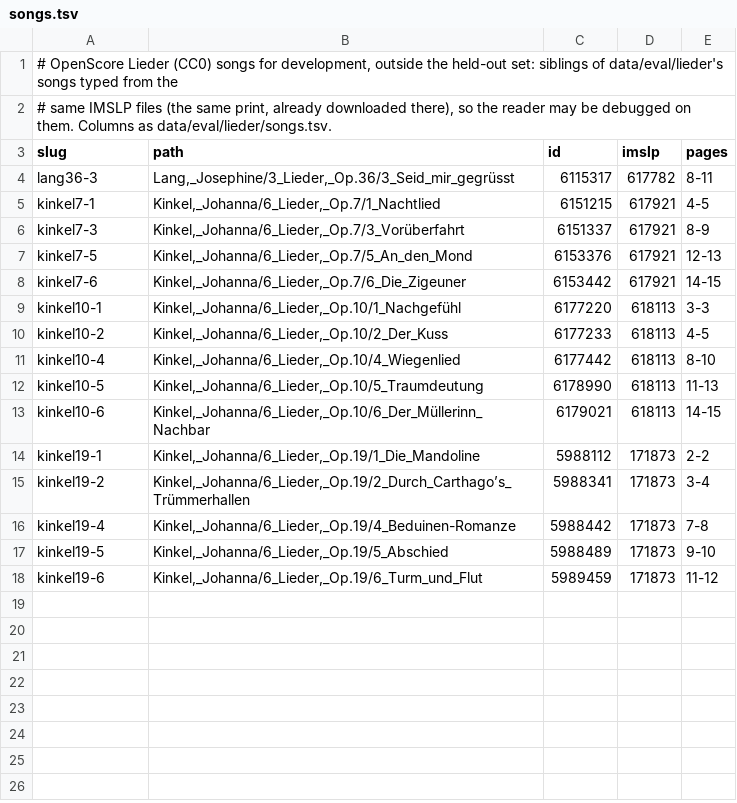
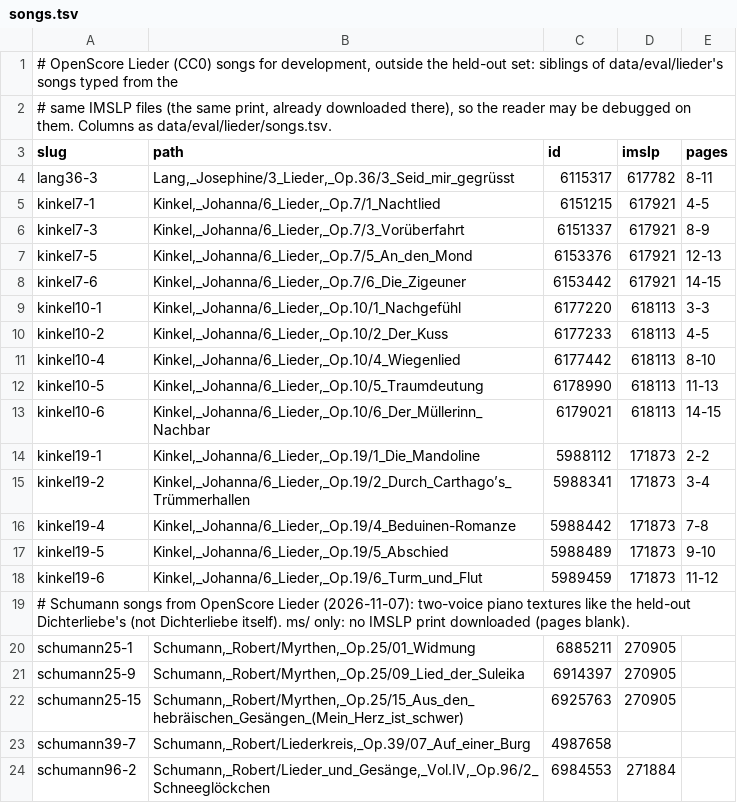
Before and after one commit to yotsuda/Calamo, a TSV file: data/dev/lieder/songs.tsv, drawn as a sheet; the diff names each change by its address in the sheet, - before the commit and + after, or states it on an @@ line.

Commit message:
Form: one pair of repeat dots is one sign, the surer kind the detector saw (kinkel10-4's bar 21 was a :| and a |: at once, a one-bar repeat and a third section); Voices: the search prunes in Evaluate's order, the lines short for sure before the holes (Widmung's bar 5, the bass that stops and goes on under the whole note and the half: 53 -> 49, the thirty sets unchanged); five Schumann songs from OpenScore Lieder in the development set, chosen by counting the voices in the corpus's 56 Schumann songs (two-voice piano textures, as the held-out set's errors are); dev table, baselines (rules 5 better, detector 7 better)

```diff
--- a/data/dev/lieder/songs.tsv
+++ b/data/dev/lieder/songs.tsv
+row 19: # Schumann songs from OpenScore Lieder (2026-11-07): two-voice piano textures like the held-out Dichterliebe's (not Dichterliebe itself). ms/ only: no IMSLP print downloaded (pages blank).
+row 20: schumann25-1 | Schumann,_Robert/Myrthen,_Op.25/01_Widmung | 6885211 | 270905
+row 21: schumann25-9 | Schumann,_Robert/Myrthen,_Op.25/09_Lied_der_Suleika | 6914397 | 270905
+row 22: schumann25-15 | Schumann,_Robert/Myrthen,_Op.25/15_Aus_den_hebräischen_Gesängen_(Mein_Herz_ist_schwer) | 6925763 | 270905
+row 23: schumann39-7 | Schumann,_Robert/Liederkreis,_Op.39/07_Auf_einer_Burg | 4987658
+row 24: schumann96-2 | Schumann,_Robert/Lieder_und_Gesänge,_Vol.IV,_Op.96/2_Schneeglöckchen | 6984553 | 271884
```
Also changed, not shown: docs/dev-sets.tsv, 19 other files.
